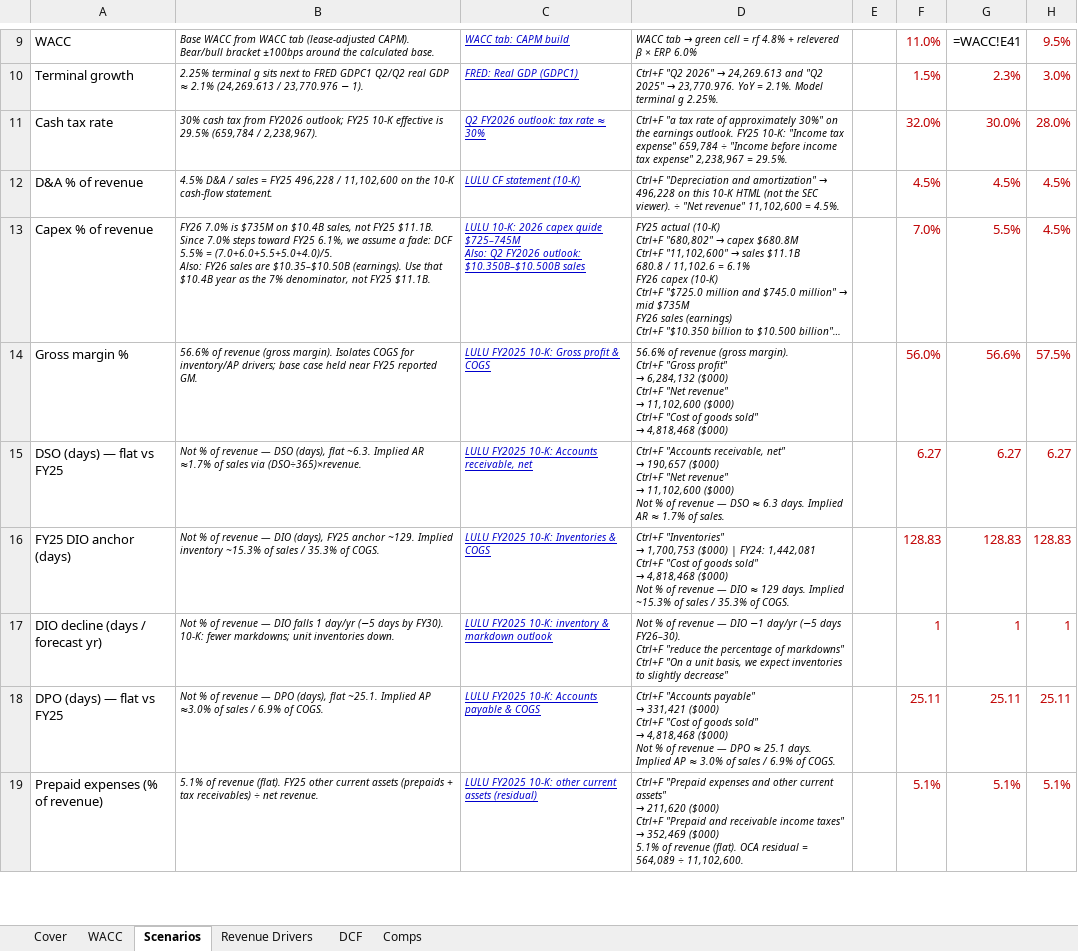
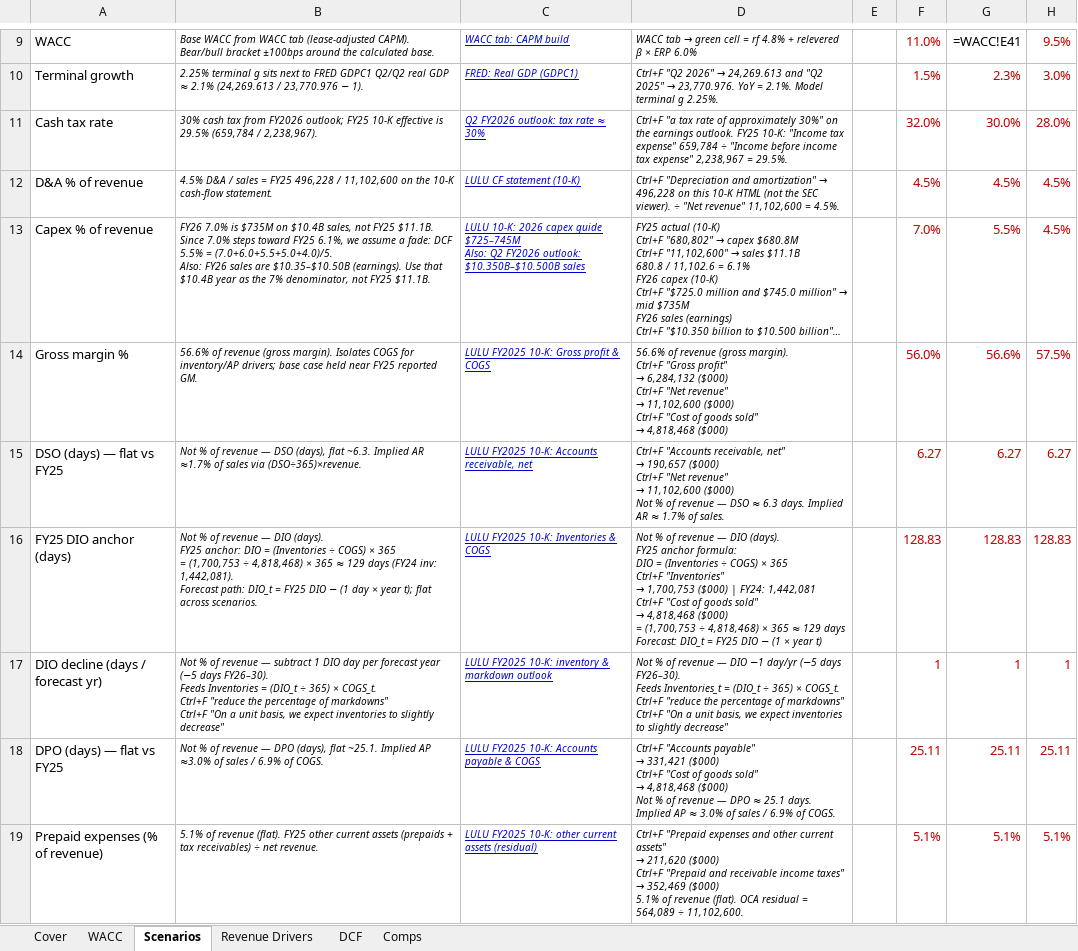
Before and after one commit to vengeanceaiUSC/RM, an Excel workbook: LULU/LULU_DCF_Valuation_Model.xlsx, sheet Scenarios, drawn as a sheet; only a part is shown, gaps mark what is left out; long unchanged cells end in …; values as stored, in another font and other column widths than the file's, no borders; formulas without a stored value are shown as written; ↵ is a line break in a cell; the diff names each change by its address in the sheet, - before the commit and + after, or states it on an @@ line.

```diff
--- a/LULU/LULU_DCF_Valuation_Model.xlsx (sheet Scenarios)
+++ b/LULU/LULU_DCF_Valuation_Model.xlsx (sheet Scenarios)
-B16: …— DIO (days), FY25 anchor ~129. Implied inventory ~15.3% of sales / 35.3% of COGS.
+B16: …— DIO (days). ↵ FY25 anchor: DIO = (Inventories ÷ COGS) × 365 ↵ = (1,700,753 ÷ 4,818,468) × 365 ≈ 129 days (FY24 inv: 1,442,081). ↵ Forecast path: DIO_t = FY25 DIO − (1 day × year t); flat across scenarios.
@@ D16: Ctrl+F "Inventories" ↵ → 1,700,753 ($000) | FY24: 1,442,081 ↵ Ctrl+F "Cost of goods sold" ↵ → 4,818,468 ($000) ↵ Not % of revenue — DIO ≈ 129 days. Implied ~15.3% of sales / 35.3% of COGS. → Not % of revenue — DIO (days). ↵ FY25 anchor formula: ↵ DIO = (Inventories ÷ COGS) × 365 ↵ Ctrl+F "Inventories" ↵ → 1,700,753 ($000) | FY24: 1,442,081 ↵ Ctrl+F "Cost of goods sold" ↵ → 4,818,468 ($000) ↵ = (1,700,753 ÷ 4,818,468) × 365 ≈ 129 days ↵ Forecast: DIO_t = FY25 DIO − (1 × year t) @@
-B17: …revenue — DIO falls 1 day/yr (−5 days by FY30). 10-K: fewer markdowns; unit inventories down.
+B17: …revenue — subtract 1 DIO day per forecast year (−5 days FY26–30). ↵ Feeds Inventories = (DIO_t ÷ 365) × COGS_t. ↵ Ctrl+F "reduce the percentage of markdowns" ↵ Ctrl+F "On a unit basis, we expect inventories to slightly decrease"
-D17: …days FY26–30). ↵ Ctrl+F "reduce…
+D17: …days FY26–30). ↵ Feeds Inventories_t = (DIO_t ÷ 365) × COGS_t. ↵ Ctrl+F "reduce…
```
Also changed, not shown: hidden cells, 3 other files.
